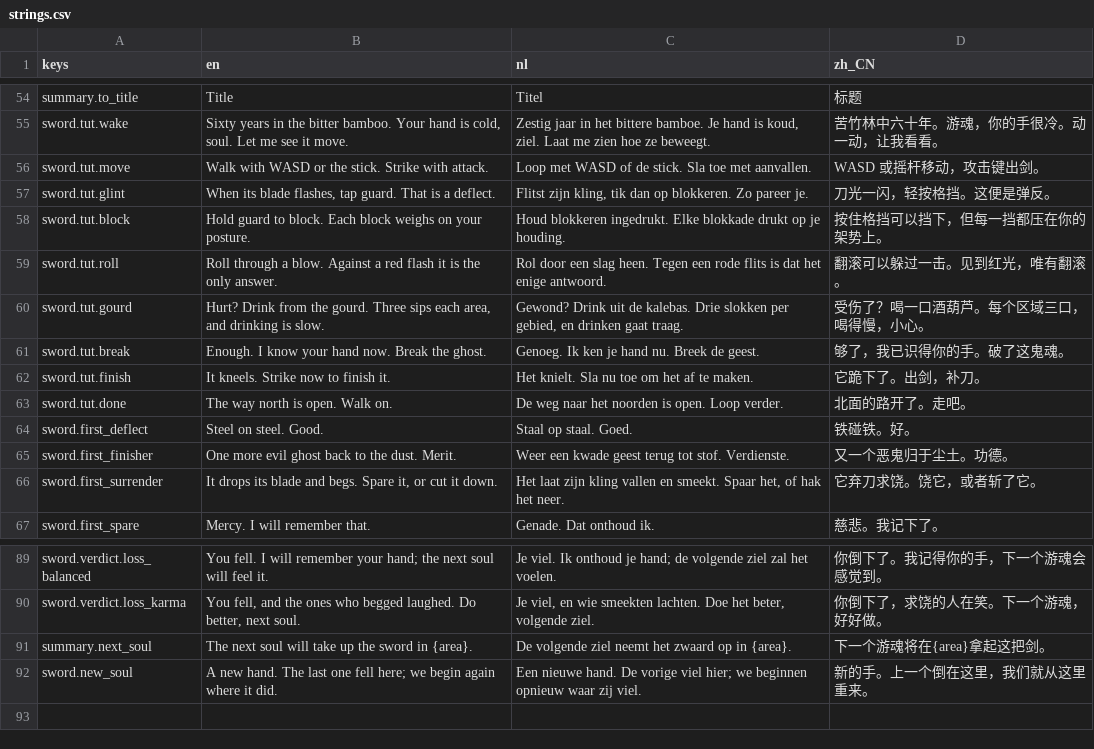
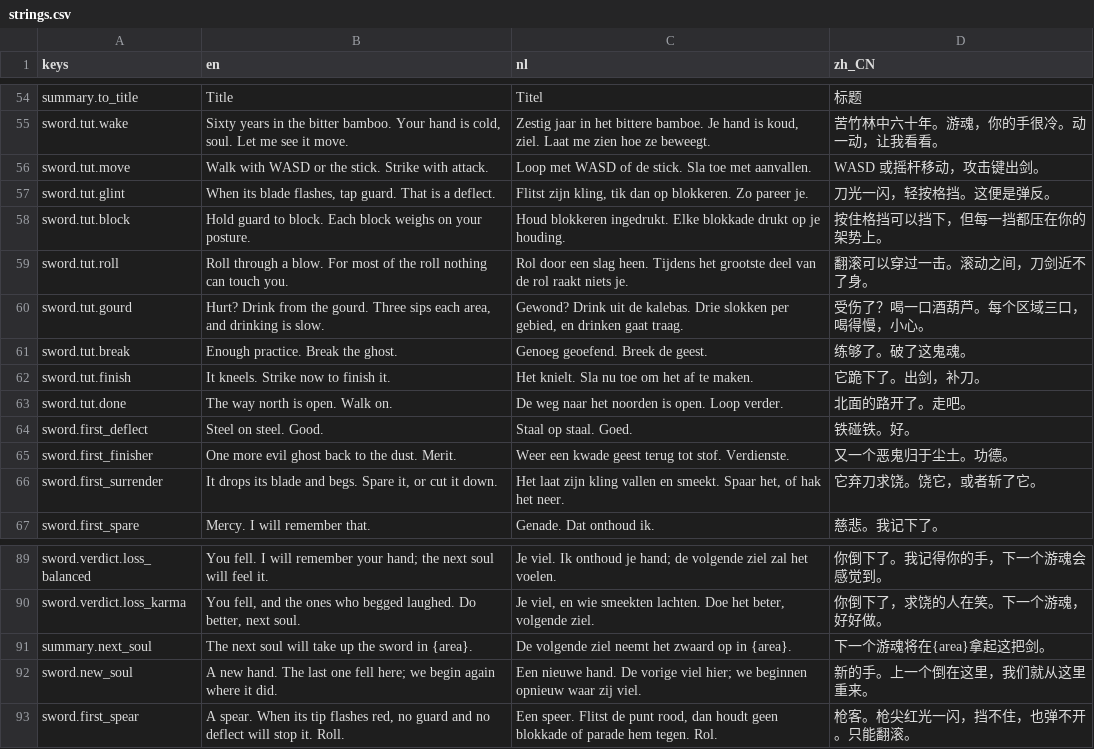
Before and after one commit to Rambledeng/sword-in-the-forest, a CSV file: game/localization/strings.csv, drawn as a sheet; only a part is shown, gaps mark what is left out; the diff names each change by its address in the sheet, - before the commit and + after, or states it on an @@ line.

```diff
--- a/game/localization/strings.csv
+++ b/game/localization/strings.csv
-B59 (en): …a blow. Against a red flash it is the only answer.
+B59 (en): …a blow. For most of the roll nothing can touch you.
-C59 (nl): …slag heen. Tegen een rode flits is dat het enige antwoord.
+C59 (nl): …slag heen. Tijdens het grootste deel van de rol raakt niets je.
-D59 (zh_CN): 翻滚可以躲过一击。见到红光，唯有翻滚。
+D59 (zh_CN): 翻滚可以穿过一击。滚动之间，刀剑近不了身。
-B61 (en): Enough. I know your hand now. Break the ghost.
+B61 (en): Enough practice. Break the ghost.
-C61 (nl): Genoeg. Ik ken je hand nu. Breek de geest.
+C61 (nl): Genoeg geoefend. Breek de geest.
-D61 (zh_CN): 够了，我已识得你的手。破了这鬼魂。
+D61 (zh_CN): 练够了。破了这鬼魂。
+row 93: sword.first_spear | A spear. When its tip flashes red, no guard and no deflect will stop it. Roll. | Een speer. Flitst de punt rood, dan houdt geen blokkade of parade hem tegen. Rol. | 枪客。枪尖红光一闪，挡不住，也弹不开。只能翻滚。
```
Also changed, not shown: 8 other files.
